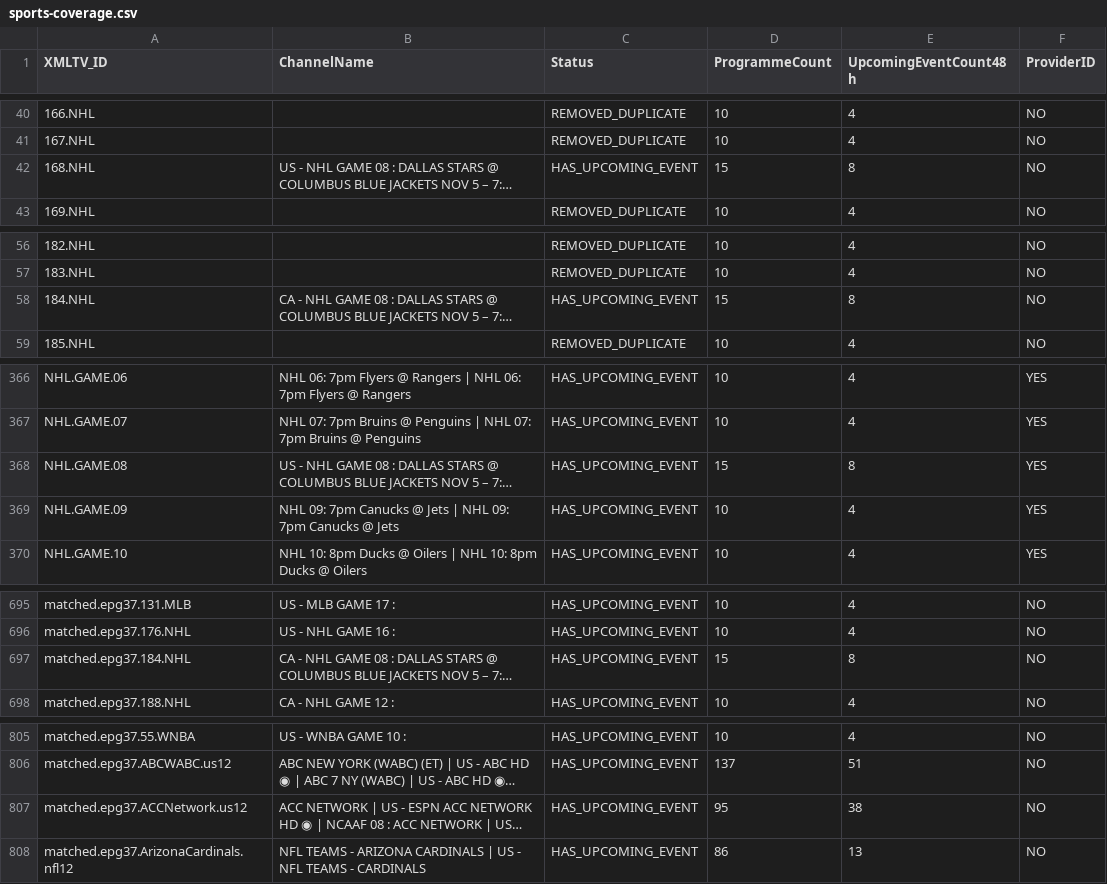
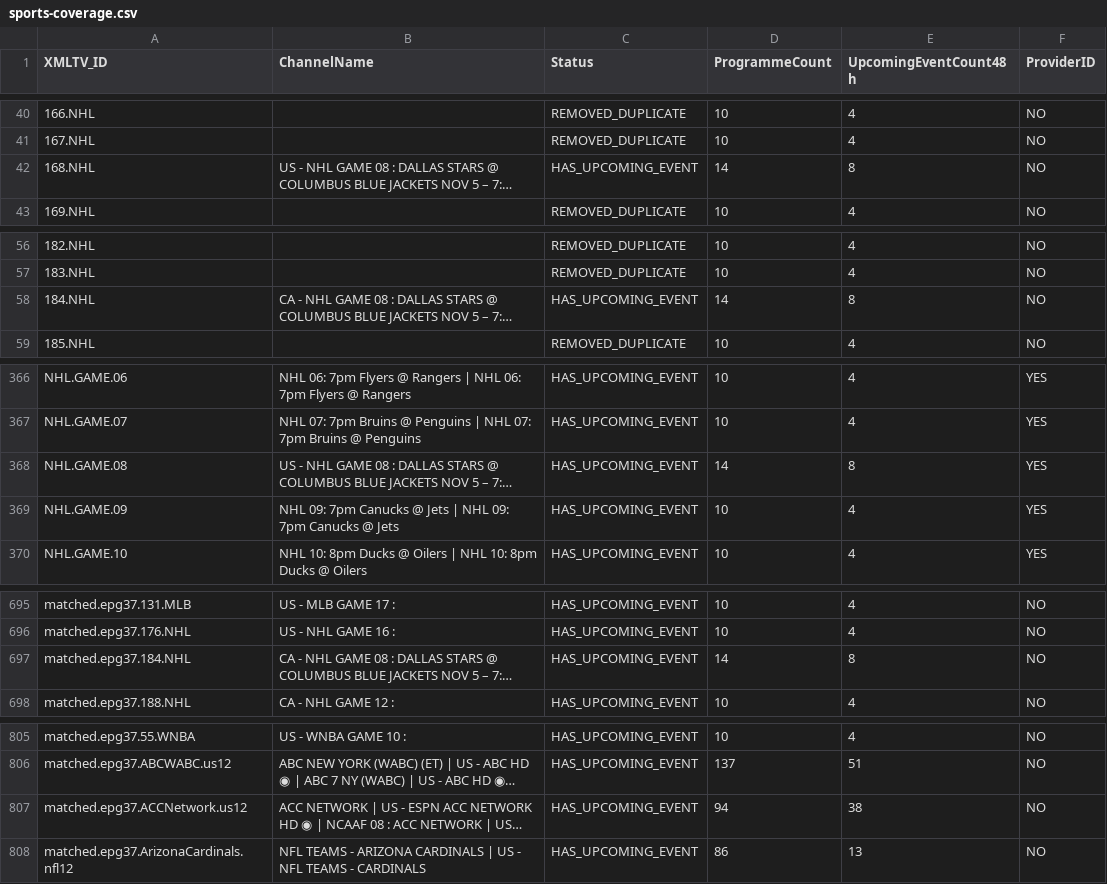
Before and after one commit to 55Corndog1337/My-EPG-v2, a CSV file: reports/sports-coverage.csv, drawn as a sheet; only a part is shown, gaps mark what is left out; long unchanged cells end in …; the diff covers the shown part only; the diff names each change by its address in the sheet, - before the commit and + after, or states it on an @@ line.

```diff
--- a/reports/sports-coverage.csv
+++ b/reports/sports-coverage.csv
-D42 (ProgrammeCount): 15
+D42 (ProgrammeCount): 14
-D58 (ProgrammeCount): 15
+D58 (ProgrammeCount): 14
-D368 (ProgrammeCount): 15
+D368 (ProgrammeCount): 14
-D697 (ProgrammeCount): 15
+D697 (ProgrammeCount): 14
-D807 (ProgrammeCount): 95
+D807 (ProgrammeCount): 94
```
Also changed, not shown: 19 edited cells elsewhere in this file, reports/coverage.csv, reports/sports-verified-matchups.csv, 1 other file.
